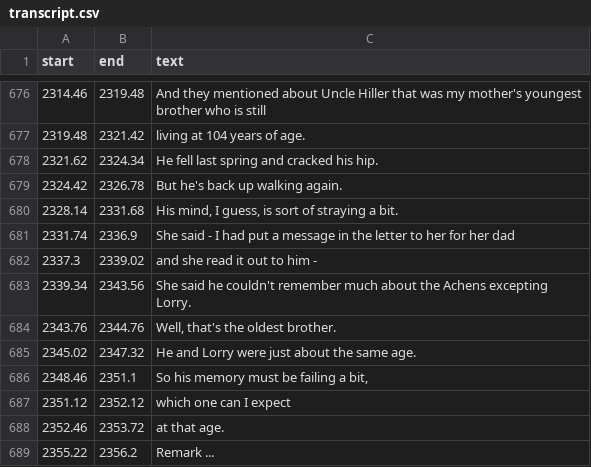
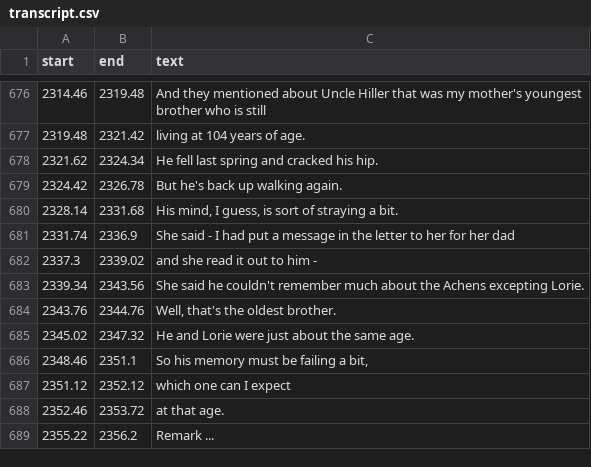
Before and after one commit to bfeist/lha-memoirs, a CSV file: public/recordings/christmas1986/transcript.csv, drawn as a sheet; only a part is shown, gaps mark what is left out.

Commit message:
Lorry -> Lorie; Fix photo caption

```diff
--- a/public/recordings/christmas1986/transcript.csv
+++ b/public/recordings/christmas1986/transcript.csv
@@ -690,5 +690,5 @@ start|end|text
 2337.3|2339.02|and she read it out to him -
-2339.34|2343.56|She said he couldn't remember much about the Achens excepting Lorry.
+2339.34|2343.56|She said he couldn't remember much about the Achens excepting Lorie.
 2343.76|2344.76|Well, that's the oldest brother.
-2345.02|2347.32|He and Lorry were just about the same age.
+2345.02|2347.32|He and Lorie were just about the same age.
 2348.46|2351.1|So his memory must be failing a bit,
```
Also changed, not shown: public/recordings/memoirs/Norm_red/transcript.csv, public/recordings/memoirs/TDK_D60_edited_through_air/transcript.csv, 9 other files.
